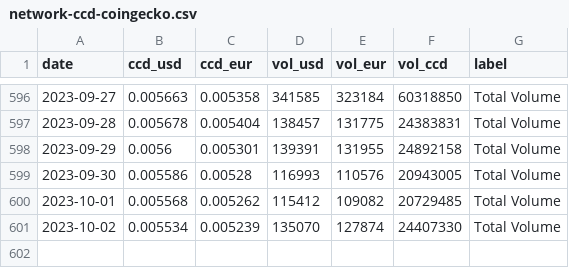
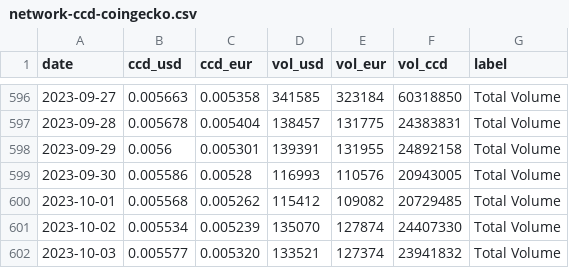
Before and after one commit to sderuiter/concordium-network-statistics, a CSV file: network-ccd-coingecko.csv, drawn as a sheet; only a part is shown, gaps mark what is left out; the diff names each change by its address in the sheet, - before the commit and + after, or states it on an @@ line.

```diff
--- a/network-ccd-coingecko.csv
+++ b/network-ccd-coingecko.csv
+row 602: 2023-10-03 | 0.005577 | 0.005320 | 133521 | 127374 | 23941832 | Total Volume
```
Also changed, not shown: network-ccd-classified-pools.csv, network-ccd-classified.csv, 25 other files.
